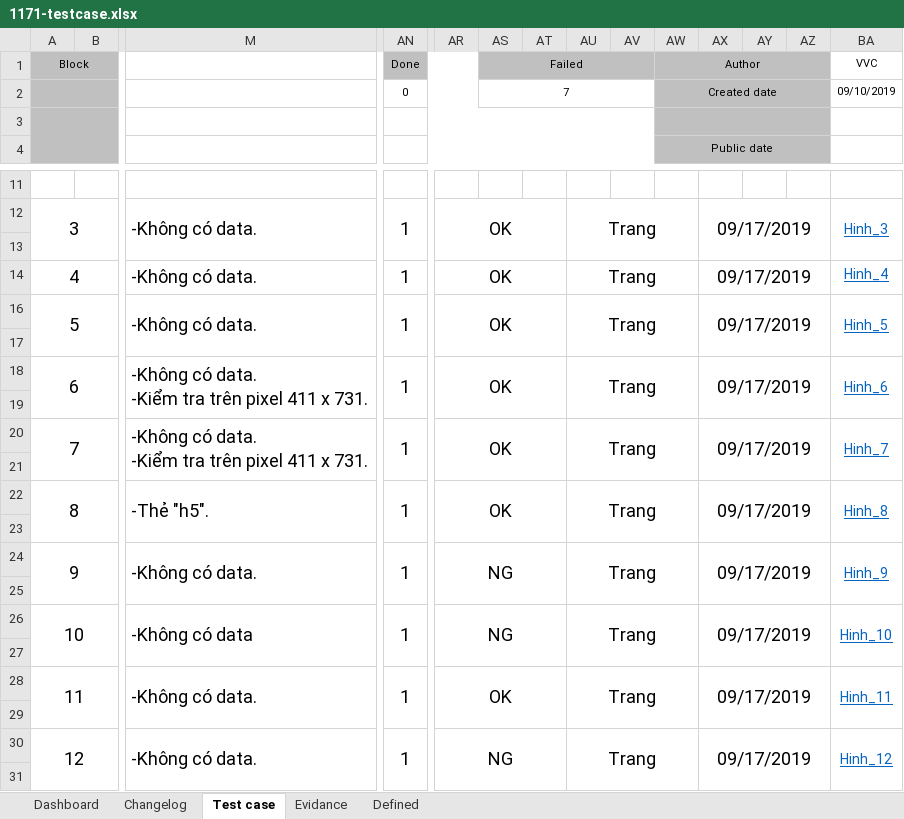
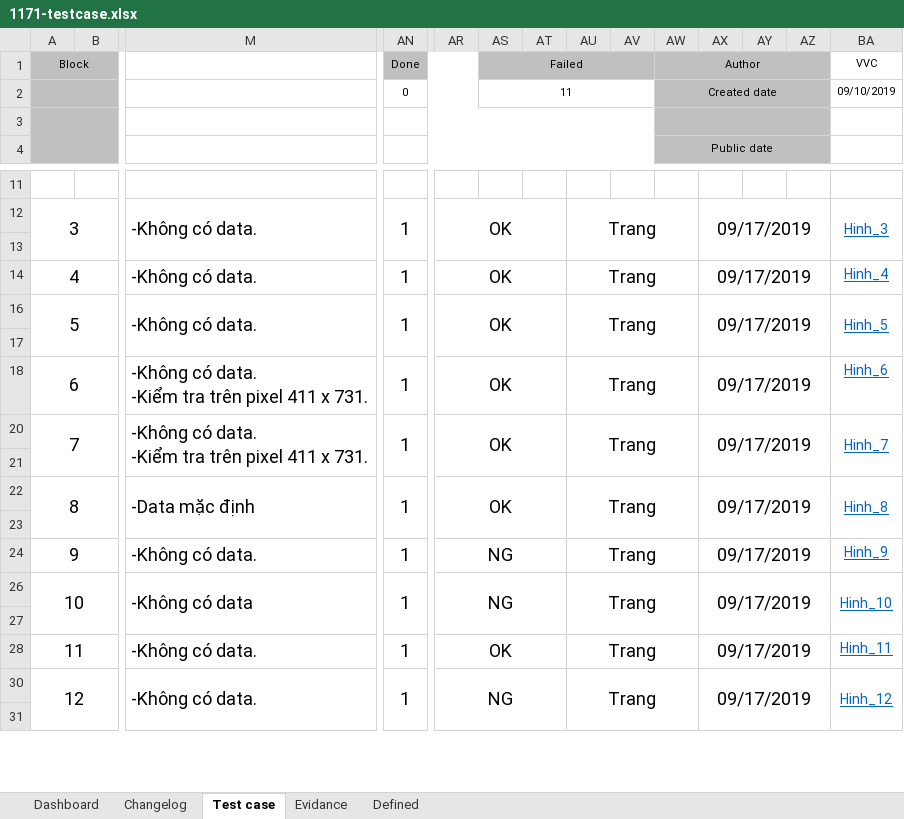
Before and after one commit to foostart/33-cdptw1-1, an Excel workbook: 1171/1171-testcase.xlsx, sheet Test case, drawn as a sheet; only a part is shown, gaps mark what is left out; values as stored, in another font and other column widths than the file's, no borders; removed rows and columns are numbered as before the commit, all else as after; rows hold the shown columns only; ↵ is a line break in a cell; the diff covers the shown part only; the diff names each change by its address in the sheet, - before the commit and + after, or states it on an @@ line.

```diff
--- a/1171/1171-testcase.xlsx (sheet Test case)
+++ b/1171/1171-testcase.xlsx (sheet Test case)
-AS2 (Failed): 7
+AS2 (Failed): 11
-A18:B19 merged
+A18:B18 merged
-M18:S19 merged
+M18:S18 merged
-AN18:AQ19 merged
+AN18:AQ18 merged
-AR18:AT19 merged
+AR18:AT18 merged
-AU18:AW19 merged
+AU18:AW18 merged
-AX18:AZ19 merged
+AX18:AZ18 merged
-BA18:BA19 merged
+row 20: 7 |  | -Không có data. ↵ -Kiểm tra trên pixel 411 x 731. | 1 | OK |  |  | Trang |  |  | 09/17/2019 |  |  | Hinh_7
-row 20: 7 |  | -Không có data. ↵ -Kiểm tra trên pixel 411 x 731. | 1 | OK |  |  | Trang |  |  | 09/17/2019 |  |  | Hinh_7
-row 21: (empty)
-M22: -Thẻ "h5".
+M22: -Data mặc định
-BA24:BA25 merged
-row 25: (empty)
-BA28:BA29 merged
-row 29: (empty)
```
Also changed, not shown: 7 added rows, 18 edited cells and merged cells elsewhere in this sheet, sheet Evidance, charts or pictures, 1165/1165-testcase.xlsx, 1172/1172-testcase.xlsx, 47 other files.
